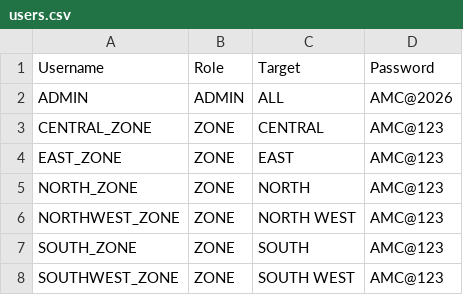
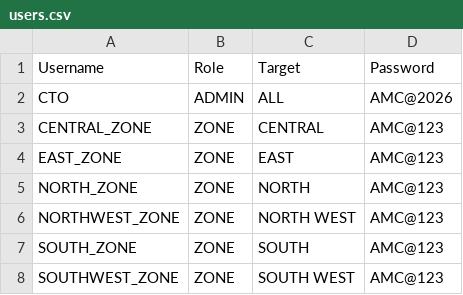
Before and after one commit to NTEP-AMC/blank-app, a CSV file: users.csv, drawn as a sheet; only a part is shown.

Commit message:
Changed Admin username to CTO

```diff
--- a/users.csv
+++ b/users.csv
@@ -1,3 +1,3 @@
 Username,Role,Target,Password
-ADMIN,ADMIN,ALL,AMC@2026
+CTO,ADMIN,ALL,AMC@2026
 CENTRAL_ZONE,ZONE,CENTRAL,AMC@123
```
